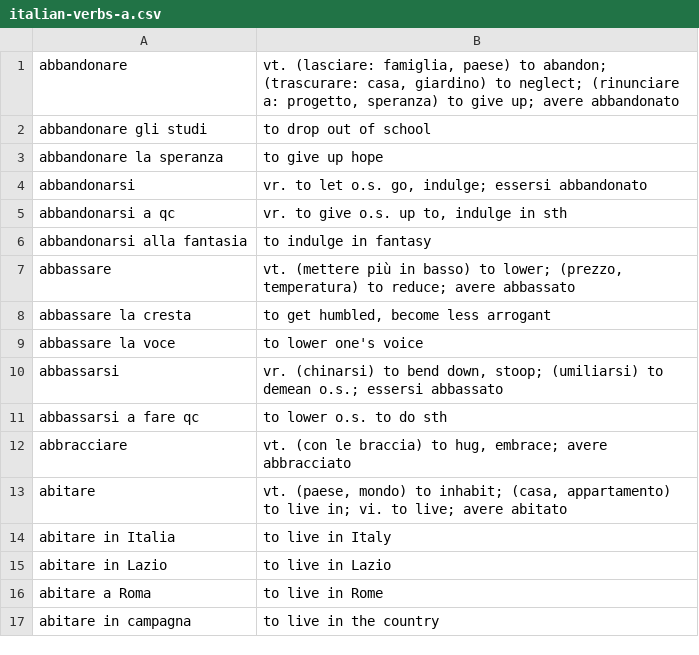
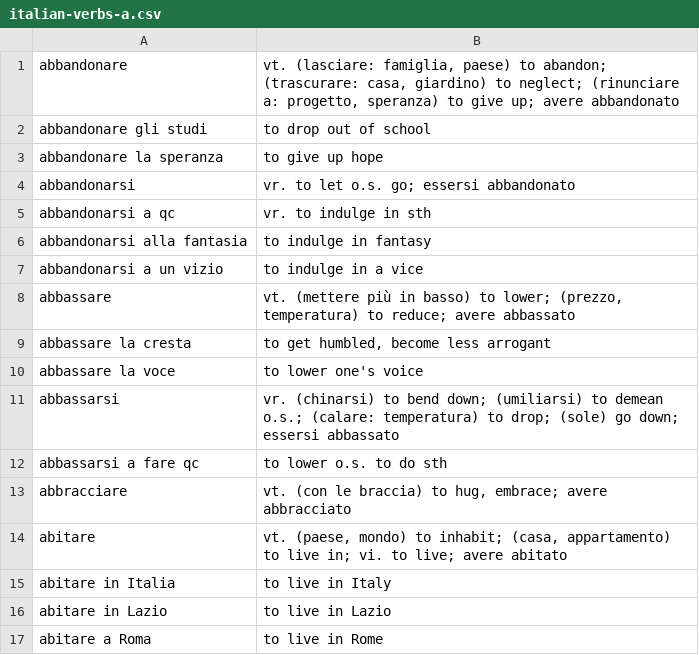
Before and after one commit to devinmiller/italian, a CSV file: flashcards/italian-verbs-a.csv, drawn as a sheet; only a part is shown; the shorter side is filled out with more unchanged rows.

```diff
--- a/flashcards/italian-verbs-a.csv
+++ b/flashcards/italian-verbs-a.csv
@@ -3,5 +3,6 @@
 "abbandonare la speranza","to give up hope"
-"abbandonarsi","vr. to let o.s. go, indulge; essersi abbandonato"
-"abbandonarsi a qc","vr. to give o.s. up to, indulge in sth"
+"abbandonarsi","vr. to let o.s. go; essersi abbandonato"
+"abbandonarsi a qc","vr. to indulge in sth"
 "abbandonarsi alla fantasia","to indulge in fantasy"
+"abbandonarsi a un vizio","to indulge in a vice"
 "abbassare","vt. (mettere più in basso) to lower; (prezzo, temperatura) to reduce; avere abbassato"
@@ -9,3 +10,3 @@
 "abbassare la voce","to lower one's voice"
-"abbassarsi","vr. (chinarsi) to bend down, stoop; (umiliarsi) to demean o.s.; essersi abbassato"
+"abbassarsi","vr. (chinarsi) to bend down; (umiliarsi) to demean o.s.; (calare: temperatura) to drop; (sole) go down; essersi abbassato"
 "abbassarsi a fare qc","to lower o.s. to do sth"
```
Also changed, not shown: flashcards/italian-adjectives-common.csv, reverso_favorites.csv, 7 other files.
